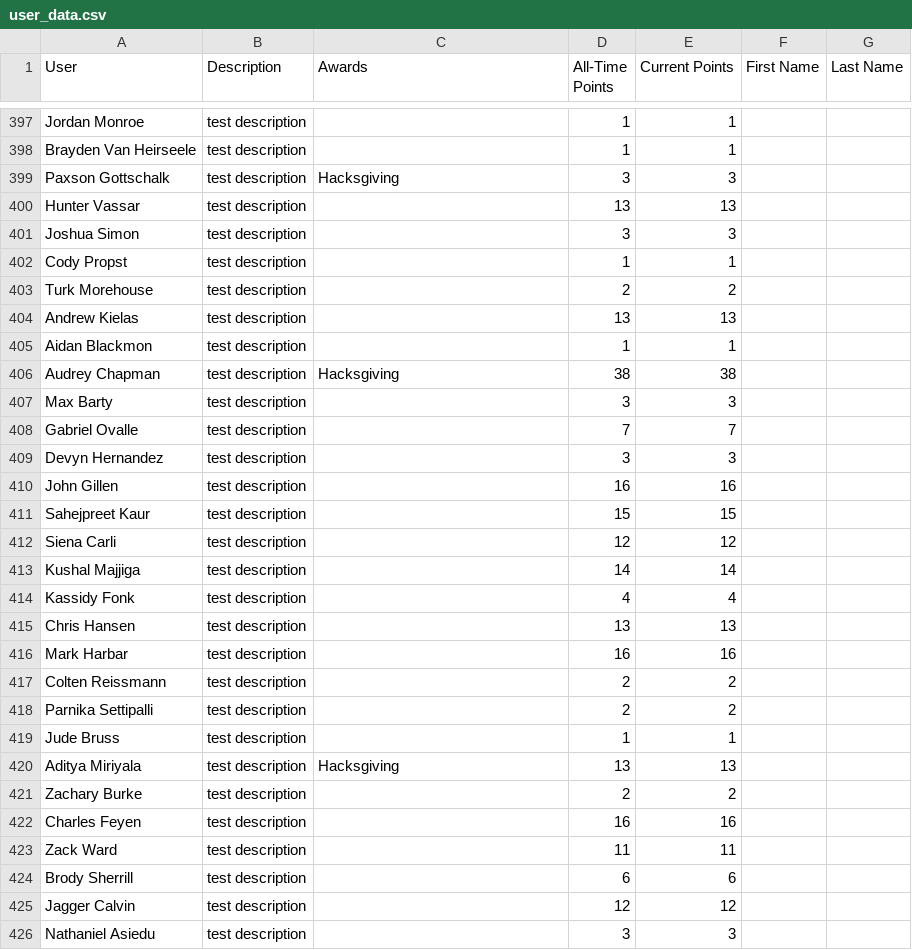
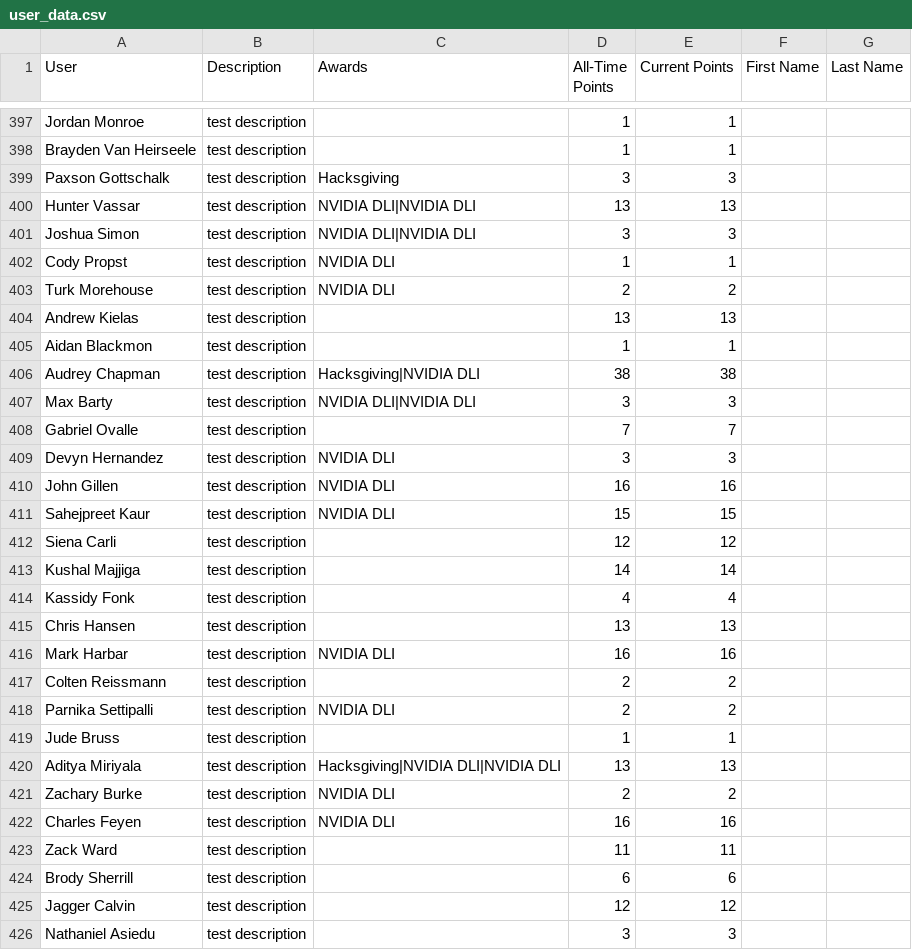
Before and after one commit to MSOE-AI-Club/maic-content, a CSV file: data/points/user_data.csv, drawn as a sheet; only a part is shown, gaps mark what is left out; the diff covers the shown part only.

```diff
--- a/data/points/user_data.csv
+++ b/data/points/user_data.csv
@@ -399,14 +399,14 @@ Brayden Van Heirseele,test description,,1,1,,
 Paxson Gottschalk,test description,Hacksgiving,3,3,,
-Hunter Vassar,test description,,13,13,,
-Joshua Simon,test description,,3,3,,
-Cody Propst,test description,,1,1,,
-Turk Morehouse,test description,,2,2,,
+Hunter Vassar,test description,NVIDIA DLI|NVIDIA DLI,13,13,,
+Joshua Simon,test description,NVIDIA DLI|NVIDIA DLI,3,3,,
+Cody Propst,test description,NVIDIA DLI,1,1,,
+Turk Morehouse,test description,NVIDIA DLI,2,2,,
 Andrew Kielas,test description,,13,13,,
 Aidan Blackmon,test description,,1,1,,
-Audrey Chapman,test description,Hacksgiving,38,38,,
-Max Barty,test description,,3,3,,
+Audrey Chapman,test description,Hacksgiving|NVIDIA DLI,38,38,,
+Max Barty,test description,NVIDIA DLI|NVIDIA DLI,3,3,,
 Gabriel Ovalle,test description,,7,7,,
-Devyn Hernandez,test description,,3,3,,
-John Gillen,test description,,16,16,,
-Sahejpreet Kaur,test description,,15,15,,
+Devyn Hernandez,test description,NVIDIA DLI,3,3,,
+John Gillen,test description,NVIDIA DLI,16,16,,
+Sahejpreet Kaur,test description,NVIDIA DLI,15,15,,
 Siena Carli,test description,,12,12,,
@@ -415,9 +415,9 @@ Kassidy Fonk,test description,,4,4,,
 Chris Hansen,test description,,13,13,,
-Mark Harbar,test description,,16,16,,
+Mark Harbar,test description,NVIDIA DLI,16,16,,
 Colten Reissmann,test description,,2,2,,
-Parnika Settipalli,test description,,2,2,,
+Parnika Settipalli,test description,NVIDIA DLI,2,2,,
 Jude Bruss,test description,,1,1,,
-Aditya Miriyala,test description,Hacksgiving,13,13,,
-Zachary Burke,test description,,2,2,,
-Charles Feyen,test description,,16,16,,
+Aditya Miriyala,test description,Hacksgiving|NVIDIA DLI|NVIDIA DLI,13,13,,
+Zachary Burke,test description,NVIDIA DLI,2,2,,
+Charles Feyen,test description,NVIDIA DLI,16,16,,
 Zack Ward,test description,,11,11,,
```
Also changed, not shown: 64 edited cells elsewhere in this file.
